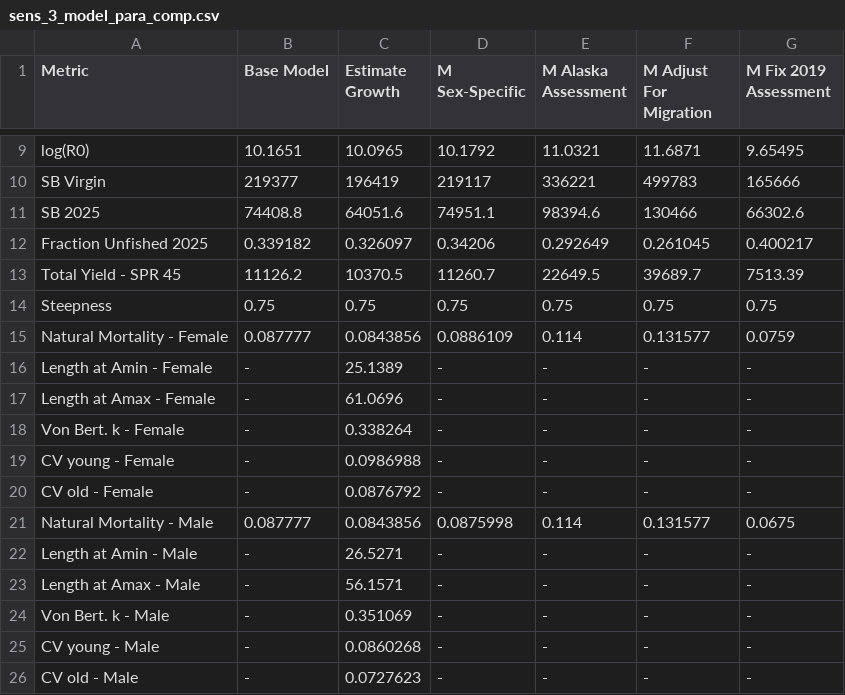
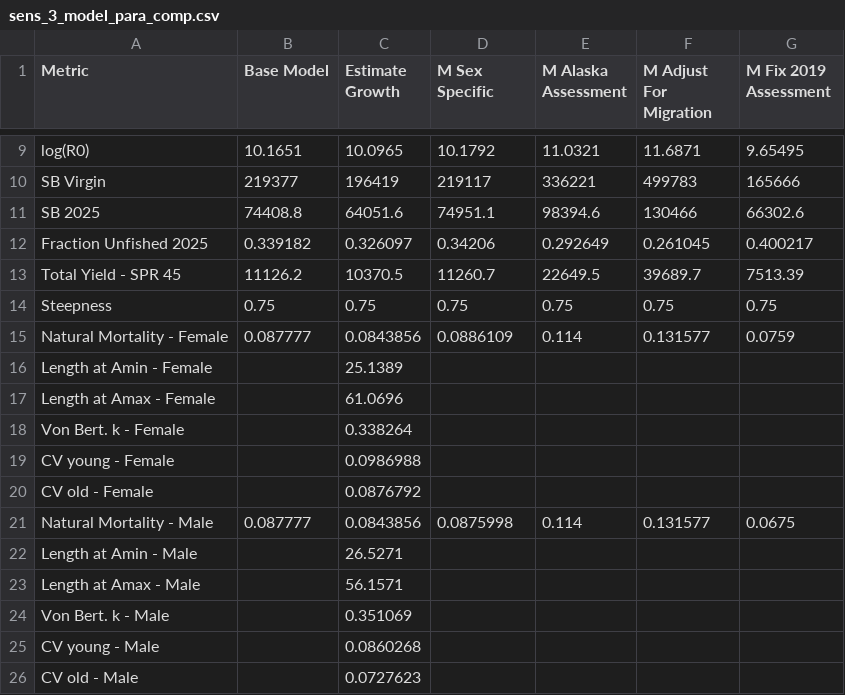
Before and after one commit to pfmc-assessments/sablefish_2025, a CSV file: report/rda/sens_3_model_para_comp.csv, drawn as a sheet; only a part is shown, gaps mark what is left out; the diff names each change by its address in the sheet, - before the commit and + after, or states it on an @@ line.

Commit message:
remove - from table

```diff
--- a/report/rda/sens_3_model_para_comp.csv
+++ b/report/rda/sens_3_model_para_comp.csv
-D1: M Sex-Specific
+D1: M Sex Specific
-B16:B20 (Base Model): -
+B16:B20 (Base Model): (empty)
-D16:D20 (M Sex Specific): -
+D16:D20 (M Sex Specific): (empty)
-E16:E20 (M Alaska Assessment): -
+E16:E20 (M Alaska Assessment): (empty)
-F16:F20 (M Adjust For Migration): -
+F16:F20 (M Adjust For Migration): (empty)
-G16:G20 (M Fix 2019 Assessment): -
+G16:G20 (M Fix 2019 Assessment): (empty)
-B22:B26 (Base Model): -
+B22:B26 (Base Model): (empty)
-D22:D26 (M Sex Specific): -
+D22:D26 (M Sex Specific): (empty)
-E22:E26 (M Alaska Assessment): -
+E22:E26 (M Alaska Assessment): (empty)
-F22:F26 (M Adjust For Migration): -
+F22:F26 (M Adjust For Migration): (empty)
-G22:G26 (M Fix 2019 Assessment): -
+G22:G26 (M Fix 2019 Assessment): (empty)
```
